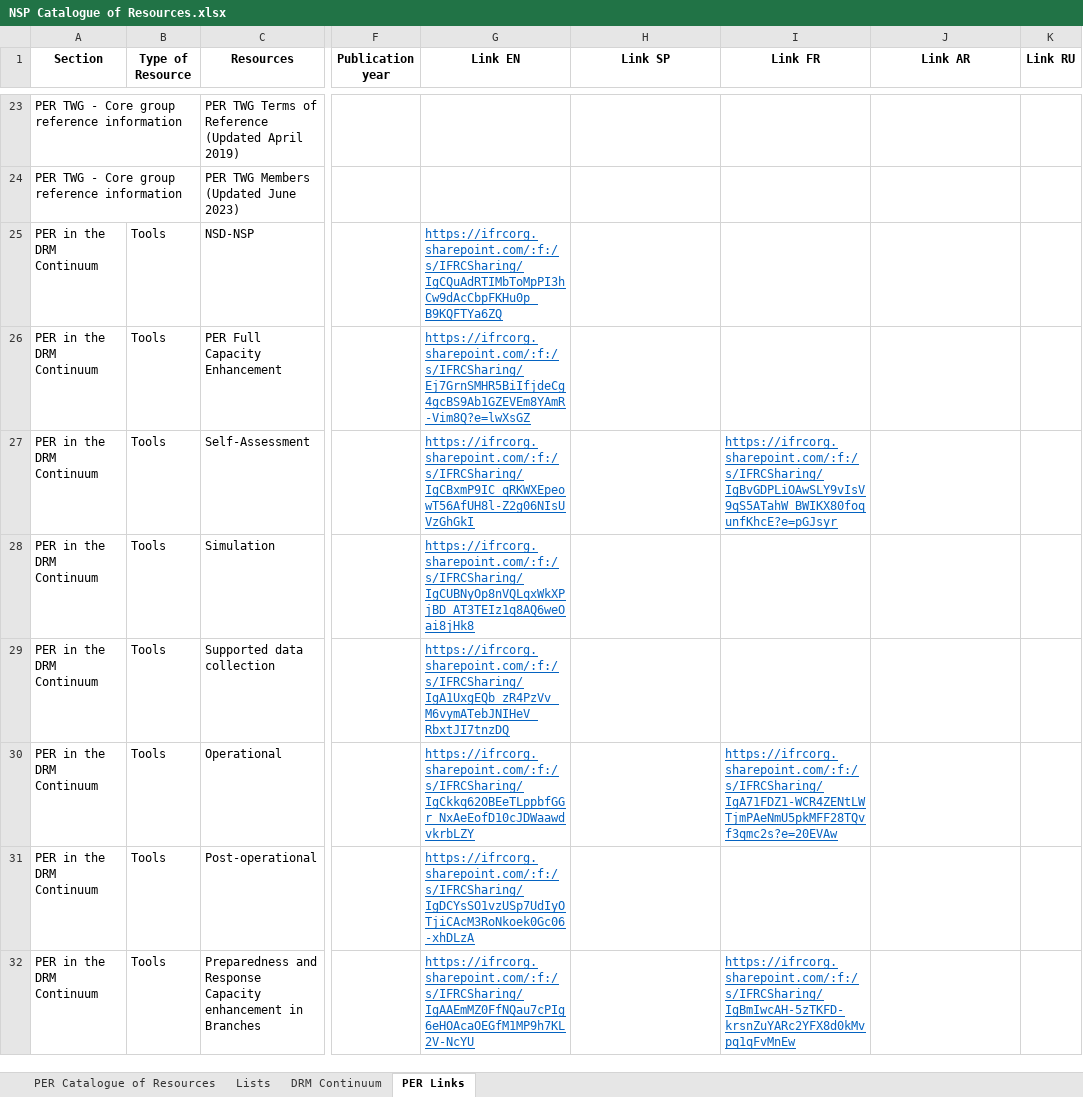
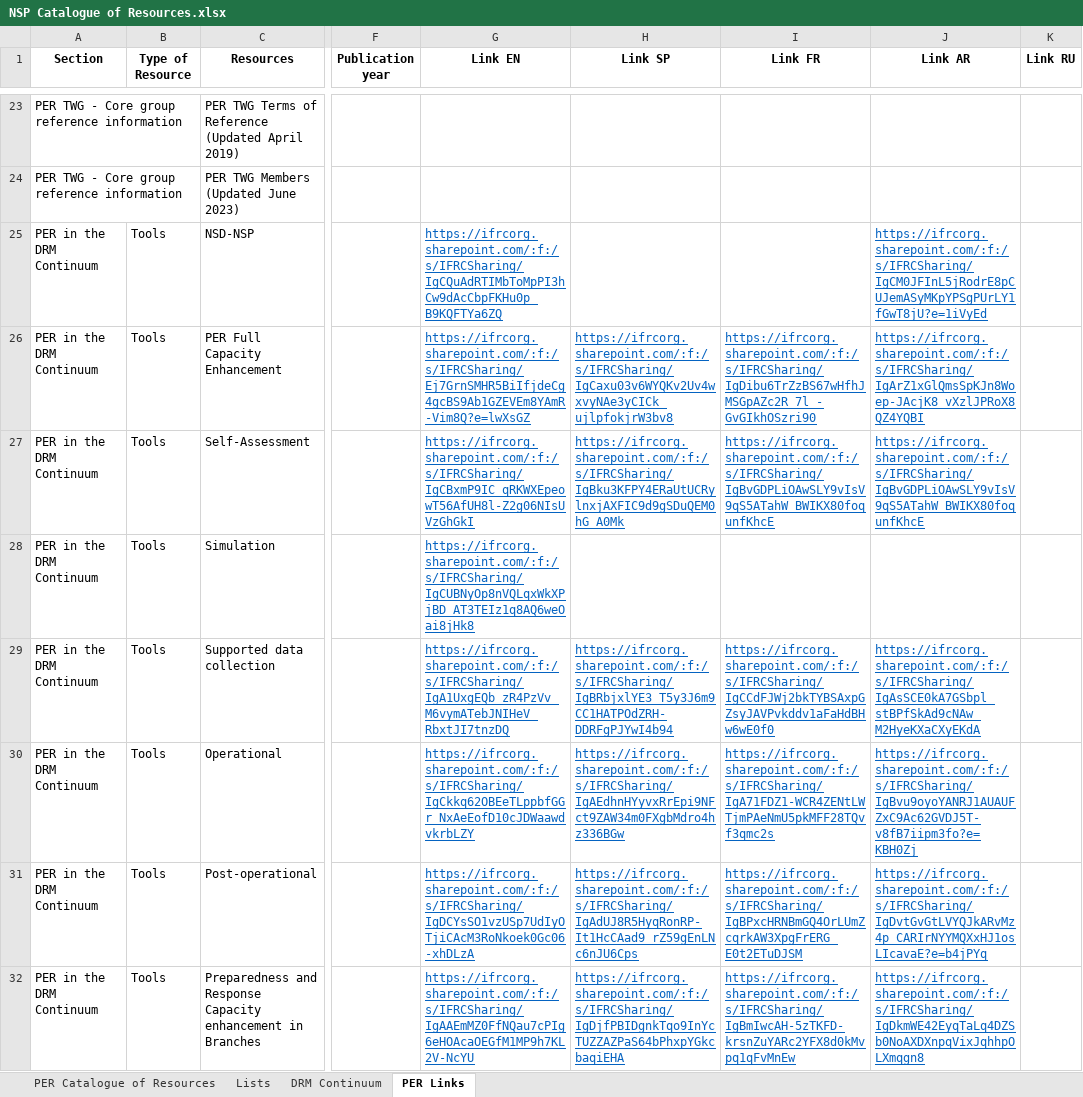
Before and after one commit to belenzazu/NSP-Catalogue-of-Resources, an Excel workbook: NSP Catalogue of Resources.xlsx, sheet PER Links, drawn as a sheet; only a part is shown, gaps mark what is left out; values as stored, in another font and other column widths than the file's, no borders; the diff covers the shown part only; the diff names each change by its address in the sheet, - before the commit and + after, or states it on an @@ line.

```diff
--- a/NSP Catalogue of Resources.xlsx (sheet PER Links)
+++ b/NSP Catalogue of Resources.xlsx (sheet PER Links)
-J25 (Link AR): (empty)
+J25 (Link AR): https://ifrcorg.sharepoint.com/:f:/s/IFRCSharing/IgCM0JFInL5jRodrE8pCUJemASyMKpYPSgPUrLY1fGwT8jU?e=1iVyEd
-H26 (Link SP): (empty)
+H26 (Link SP): https://ifrcorg.sharepoint.com/:f:/s/IFRCSharing/IgCaxu03v6WYQKv2Uv4wxvyNAe3yCICk_ujlpfokjrW3bv8
-I26 (Link FR): (empty)
+I26 (Link FR): https://ifrcorg.sharepoint.com/:f:/s/IFRCSharing/IgDibu6TrZzBS67wHfhJMSGpAZc2R_7l_-GvGIkhOSzri90
-J26 (Link AR): (empty)
+J26 (Link AR): https://ifrcorg.sharepoint.com/:f:/s/IFRCSharing/IgArZ1xGlQmsSpKJn8Woep-JAcjK8_vXzlJPRoX8QZ4YQBI
-H27 (Link SP): (empty)
+H27 (Link SP): https://ifrcorg.sharepoint.com/:f:/s/IFRCSharing/IgBku3KFPY4ERaUtUCRylnxjAXFIC9d9gSDuQEM0hG_A0Mk
-I27 (Link FR): https://ifrcorg.sharepoint.com/:f:/s/IFRCSharing/IgBvGDPLiOAwSLY9vIsV9qS5ATahW_BWIKX80foqunfKhcE?e=pGJsyr
+I27 (Link FR): https://ifrcorg.sharepoint.com/:f:/s/IFRCSharing/IgBvGDPLiOAwSLY9vIsV9qS5ATahW_BWIKX80foqunfKhcE
-J27 (Link AR): (empty)
+J27 (Link AR): https://ifrcorg.sharepoint.com/:f:/s/IFRCSharing/IgBvGDPLiOAwSLY9vIsV9qS5ATahW_BWIKX80foqunfKhcE
-H29 (Link SP): (empty)
+H29 (Link SP): https://ifrcorg.sharepoint.com/:f:/s/IFRCSharing/IgBRbjxlYE3_T5y3J6m9CC1HATPOdZRH-DDRFgPJYwI4b94
-I29 (Link FR): (empty)
+I29 (Link FR): https://ifrcorg.sharepoint.com/:f:/s/IFRCSharing/IgCCdFJWj2bkTYBSAxpGZsyJAVPvkddv1aFaHdBHw6wE0f0
-J29 (Link AR): (empty)
+J29 (Link AR): https://ifrcorg.sharepoint.com/:f:/s/IFRCSharing/IgAsSCE0kA7GSbpl_stBPfSkAd9cNAw_M2HyeKXaCXyEKdA
-H30 (Link SP): (empty)
+H30 (Link SP): https://ifrcorg.sharepoint.com/:f:/s/IFRCSharing/IgAEdhnHYyvxRrEpi9NFct9ZAW34m0FXgbMdro4hz336BGw
-I30 (Link FR): https://ifrcorg.sharepoint.com/:f:/s/IFRCSharing/IgA71FDZ1-WCR4ZENtLWTjmPAeNmU5pkMFF28TQvf3qmc2s?e=20EVAw
+I30 (Link FR): https://ifrcorg.sharepoint.com/:f:/s/IFRCSharing/IgA71FDZ1-WCR4ZENtLWTjmPAeNmU5pkMFF28TQvf3qmc2s
-J30 (Link AR): (empty)
+J30 (Link AR): https://ifrcorg.sharepoint.com/:f:/s/IFRCSharing/IgBvu9oyoYANRJ1AUAUFZxC9Ac62GVDJ5T-v8fB7iipm3fo?e=KBH0Zj
-H31 (Link SP): (empty)
+H31 (Link SP): https://ifrcorg.sharepoint.com/:f:/s/IFRCSharing/IgAdUJ8R5HyqRonRP-It1HcCAad9_rZ59gEnLNc6nJU6Cps
-I31 (Link FR): (empty)
+I31 (Link FR): https://ifrcorg.sharepoint.com/:f:/s/IFRCSharing/IgBPxcHRNBmGQ4OrLUmZcqrkAW3XpgFrERG_E0t2ETuDJSM
-J31 (Link AR): (empty)
+J31 (Link AR): https://ifrcorg.sharepoint.com/:f:/s/IFRCSharing/IgDvtGvGtLVYQJkARvMz4p_CARIrNYYMQXxHJ1osLIcavaE?e=b4jPYq
-H32 (Link SP): (empty)
+H32 (Link SP): https://ifrcorg.sharepoint.com/:f:/s/IFRCSharing/IgDjfPBIDgnkTqo9InYcTUZZAZPaS64bPhxpYGkcbaqiEHA
-J32 (Link AR): (empty)
+J32 (Link AR): https://ifrcorg.sharepoint.com/:f:/s/IFRCSharing/IgDkmWE42EyqTaLq4DZSb0NoAXDXnpqVixJqhhpOLXmqgn8
```
Also changed, not shown: 1 added row, 1 removed row and 21 edited cells elsewhere in this sheet, 1 other file.
